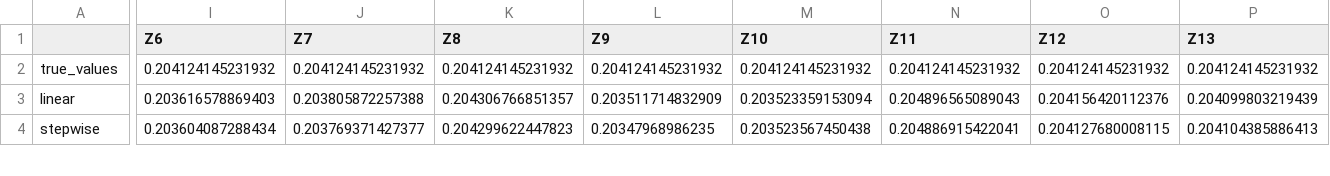
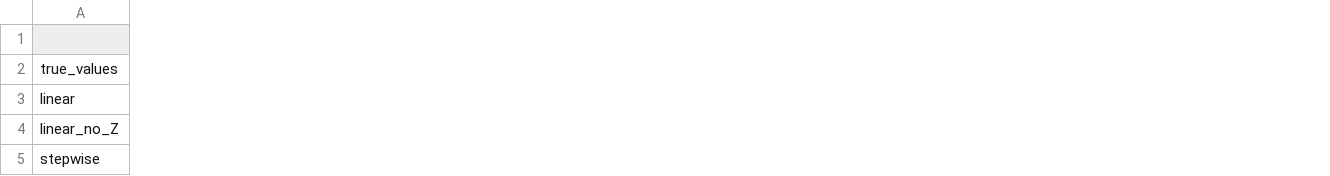
Before and after one commit to RaspberryEmma/OLD-Confounder-Handling-Sim-Study, a CSV file: data/sim-1-scenario-1-model-coefs.csv, drawn as a sheet; only a part is shown, gaps mark what is left out; removed rows and columns are numbered as before the commit, all else as after; rows hold the shown columns only; the diff covers the shown part only; the diff names each change by its address in the sheet, - before the commit and + after, or states it on an @@ line.

```diff
--- a/data/sim-1-scenario-1-model-coefs.csv
+++ b/data/sim-1-scenario-1-model-coefs.csv
-column I (Z6), rows 2-4: 0.204124145231932 | 0.203616578869403 | 0.203604087288434
-column J (Z7), rows 2-4: 0.204124145231932 | 0.203805872257388 | 0.203769371427377
-column K (Z8), rows 2-4: 0.204124145231932 | 0.204306766851357 | 0.204299622447823
-column L (Z9), rows 2-4: 0.204124145231932 | 0.203511714832909 | 0.20347968986235
-column M (Z10), rows 2-4: 0.204124145231932 | 0.203523359153094 | 0.203523567450438
-column N (Z11), rows 2-4: 0.204124145231932 | 0.204896565089043 | 0.204886915422041
-column O (Z12), rows 2-4: 0.204124145231932 | 0.204156420112376 | 0.204127680008115
-column P (Z13), rows 2-4: 0.204124145231932 | 0.204099803219439 | 0.204104385886413
+row 4: linear_no_Z
```
Also changed, not shown: 4 removed columns and 40 edited cells elsewhere in this file, data/sim-1-scenario-1-coef-data.csv, data/sim-1-scenario-1-results-table.csv, 18 other files.
